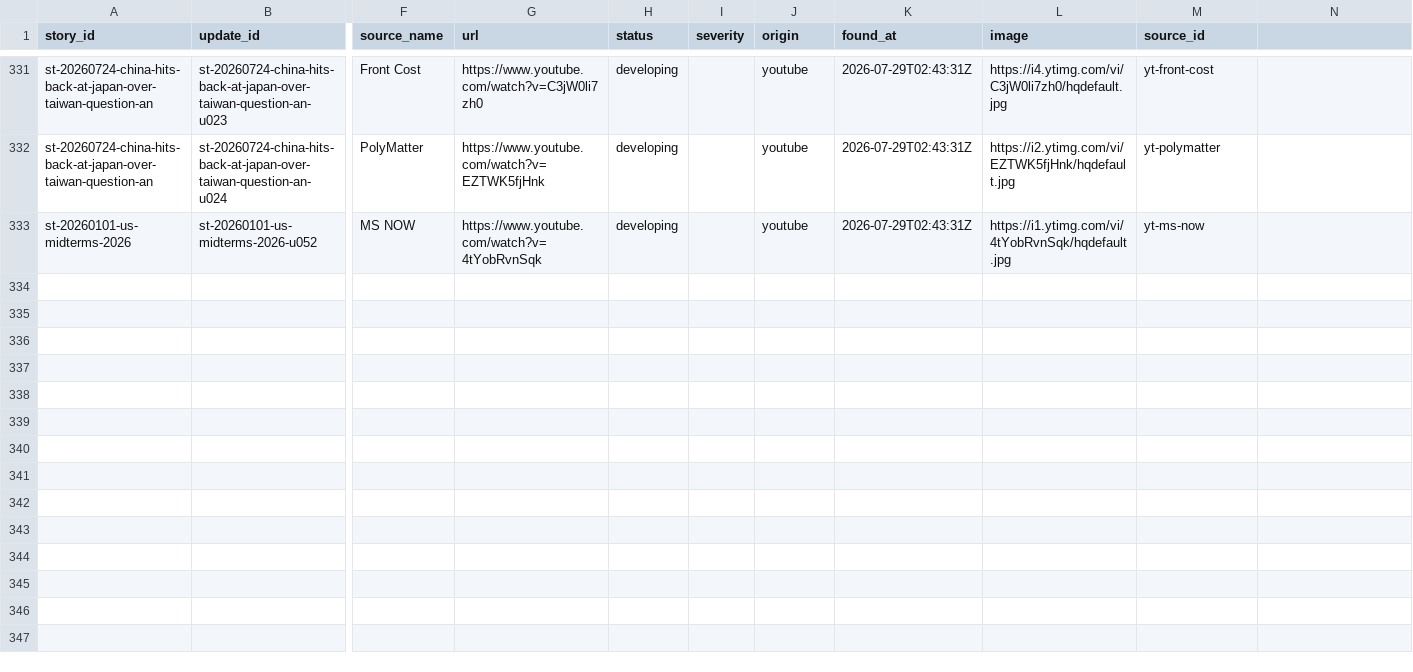
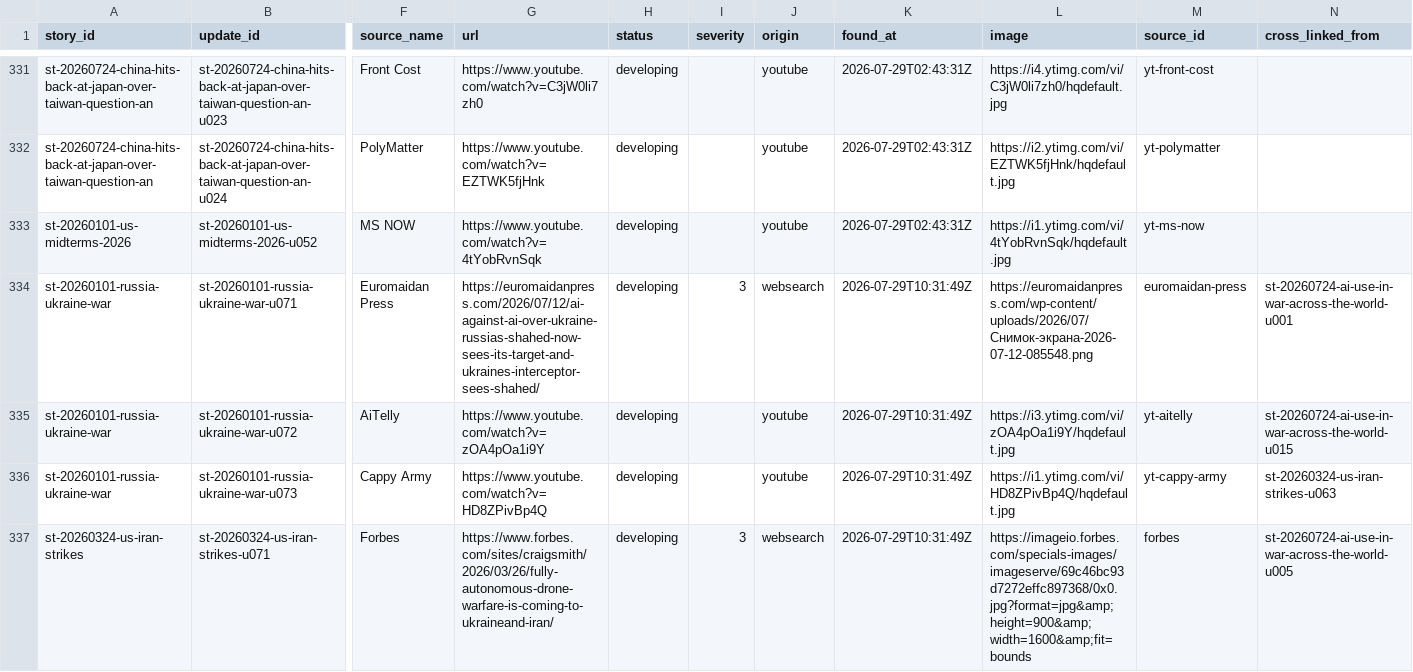
Before and after one commit to chiragr5241/Geopolitics, a CSV file: data/story_updates.csv, drawn as a sheet; only a part is shown, gaps mark what is left out; rows hold the shown columns only; the diff names each change by its address in the sheet, - before the commit and + after, or states it on an @@ line.

```diff
--- a/data/story_updates.csv
+++ b/data/story_updates.csv
-N1: (empty)
+N1: cross_linked_from
+row 334: st-20260101-russia-ukraine-war | st-20260101-russia-ukraine-war-u071 | Euromaidan Press | https://euromaidanpress.com/2026/07/12/ai-against-ai-over-ukraine-russias-shahed-now-sees-its-target-and-ukraines-interceptor-sees-shahed/ | developing | 3 | websearch | 2026-07-29T10:31:49Z | https://euromaidanpress.com/wp-content/uploads/2026/07/Снимок-экрана-2026-07-12-085548.png | euromaidan-press | st-20260724-ai-use-in-war-across-the-world-u001
+row 335: st-20260101-russia-ukraine-war | st-20260101-russia-ukraine-war-u072 | AiTelly | https://www.youtube.com/watch?v=zOA4pOa1i9Y | developing |  | youtube | 2026-07-29T10:31:49Z | https://i3.ytimg.com/vi/zOA4pOa1i9Y/hqdefault.jpg | yt-aitelly | st-20260724-ai-use-in-war-across-the-world-u015
+row 336: st-20260101-russia-ukraine-war | st-20260101-russia-ukraine-war-u073 | Cappy Army | https://www.youtube.com/watch?v=HD8ZPivBp4Q | developing |  | youtube | 2026-07-29T10:31:49Z | https://i1.ytimg.com/vi/HD8ZPivBp4Q/hqdefault.jpg | yt-cappy-army | st-20260324-us-iran-strikes-u063
+row 337: st-20260324-us-iran-strikes | st-20260324-us-iran-strikes-u071 | Forbes | https://www.forbes.com/sites/craigsmith/2026/03/26/fully-autonomous-drone-warfare-is-coming-to-ukraineand-iran/ | developing | 3 | websearch | 2026-07-29T10:31:49Z | https://imageio.forbes.com/specials-images/imageserve/69c46bc93d7272effc897368/0x0.jpg?format=jpg&amp;height=900&amp;width=1600&amp;fit=bounds | forbes | st-20260724-ai-use-in-war-across-the-world-u005
```
Also changed, not shown: 11 other files.
